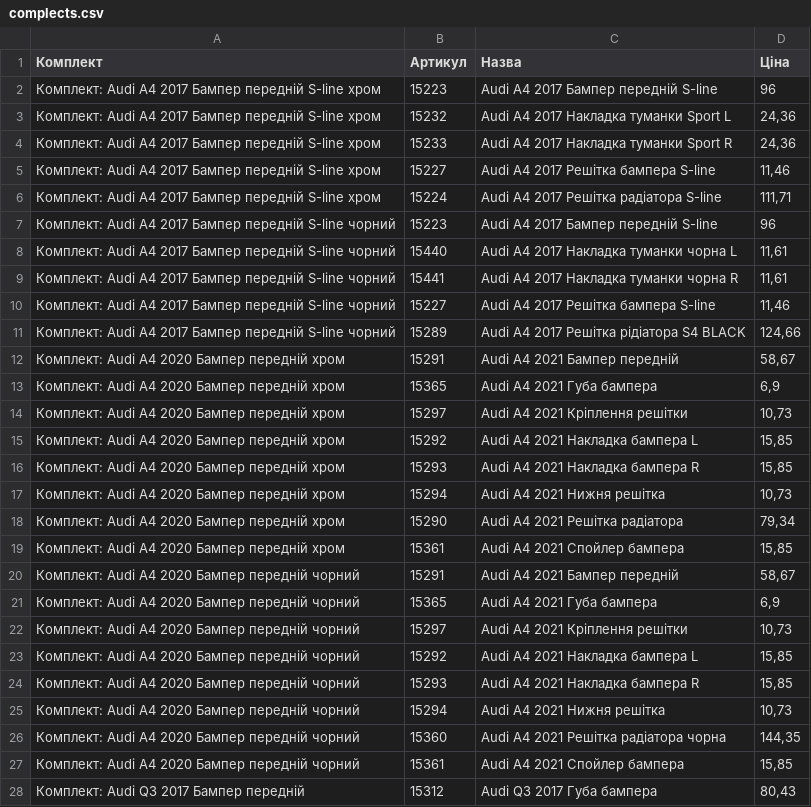
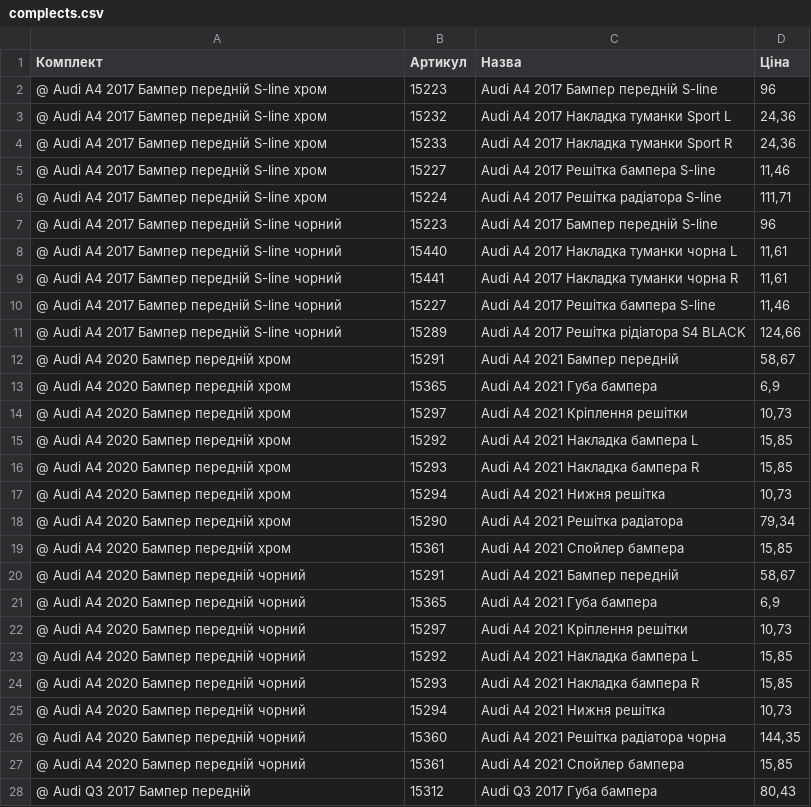
Before and after one commit to vladimircity/streamlitdepl, a CSV file: complects.csv, drawn as a sheet; only a part is shown; the diff covers the shown part only.

```diff
--- a/complects.csv
+++ b/complects.csv
@@ -1,28 +1,28 @@
 Комплект;Артикул;Назва;Ціна
-Комплект: Audi A4 2017 Бампер передній S-line хром;15223;Audi A4 2017 Бампер передній S-line;96
-Комплект: Audi A4 2017 Бампер передній S-line хром;15232;Audi A4 2017 Накладка туманки Sport L;24,36
-Комплект: Audi A4 2017 Бампер передній S-line хром;15233;Audi A4 2017 Накладка туманки Sport R;24,36
-Комплект: Audi A4 2017 Бампер передній S-line хром;15227;Audi A4 2017 Решітка бампера S-line;11,46
-Комплект: Audi A4 2017 Бампер передній S-line хром;15224;Audi A4 2017 Решітка радіатора S-line;111,71
-Комплект: Audi A4 2017 Бампер передній S-line чорний;15223;Audi A4 2017 Бампер передній S-line;96
-Комплект: Audi A4 2017 Бампер передній S-line чорний;15440;Audi A4 2017 Накладка туманки чорна L;11,61
-Комплект: Audi A4 2017 Бампер передній S-line чорний;15441;Audi A4 2017 Накладка туманки чорна R;11,61
-Комплект: Audi A4 2017 Бампер передній S-line чорний;15227;Audi A4 2017 Решітка бампера S-line;11,46
-Комплект: Audi A4 2017 Бампер передній S-line чорний;15289;Audi A4 2017 Решітка рідіатора S4 BLACK;124,66
-Комплект: Audi A4 2020 Бампер передній хром;15291;Audi A4 2021 Бампер передній;58,67
-Комплект: Audi A4 2020 Бампер передній хром;15365;Audi A4 2021 Губа бампера;6,9
-Комплект: Audi A4 2020 Бампер передній хром;15297;Audi A4 2021 Кріплення решітки;10,73
-Комплект: Audi A4 2020 Бампер передній хром;15292;Audi A4 2021 Накладка бампера L;15,85
-Комплект: Audi A4 2020 Бампер передній хром;15293;Audi A4 2021 Накладка бампера R;15,85
-Комплект: Audi A4 2020 Бампер передній хром;15294;Audi A4 2021 Нижня решітка;10,73
-Комплект: Audi A4 2020 Бампер передній хром;15290;Audi A4 2021 Решітка радіатора;79,34
-Комплект: Audi A4 2020 Бампер передній хром;15361;Audi A4 2021 Спойлер бампера;15,85
-Комплект: Audi A4 2020 Бампер передній чорний;15291;Audi A4 2021 Бампер передній;58,67
-Комплект: Audi A4 2020 Бампер передній чорний;15365;Audi A4 2021 Губа бампера;6,9
-Комплект: Audi A4 2020 Бампер передній чорний;15297;Audi A4 2021 Кріплення решітки;10,73
-Комплект: Audi A4 2020 Бампер передній чорний;15292;Audi A4 2021 Накладка бампера L;15,85
-Комплект: Audi A4 2020 Бампер передній чорний;15293;Audi A4 2021 Накладка бампера R;15,85
-Комплект: Audi A4 2020 Бампер передній чорний;15294;Audi A4 2021 Нижня решітка;10,73
-Комплект: Audi A4 2020 Бампер передній чорний;15360;Audi A4 2021 Решітка радіатора чорна;144,35
-Комплект: Audi A4 2020 Бампер передній чорний;15361;Audi A4 2021 Спойлер бампера;15,85
-Комплект: Audi Q3 2017 Бампер передній;15312;Audi Q3 2017 Губа бампера;80,43
+@ Audi A4 2017 Бампер передній S-line хром;15223;Audi A4 2017 Бампер передній S-line;96
+@ Audi A4 2017 Бампер передній S-line хром;15232;Audi A4 2017 Накладка туманки Sport L;24,36
+@ Audi A4 2017 Бампер передній S-line хром;15233;Audi A4 2017 Накладка туманки Sport R;24,36
+@ Audi A4 2017 Бампер передній S-line хром;15227;Audi A4 2017 Решітка бампера S-line;11,46
+@ Audi A4 2017 Бампер передній S-line хром;15224;Audi A4 2017 Решітка радіатора S-line;111,71
+@ Audi A4 2017 Бампер передній S-line чорний;15223;Audi A4 2017 Бампер передній S-line;96
+@ Audi A4 2017 Бампер передній S-line чорний;15440;Audi A4 2017 Накладка туманки чорна L;11,61
+@ Audi A4 2017 Бампер передній S-line чорний;15441;Audi A4 2017 Накладка туманки чорна R;11,61
+@ Audi A4 2017 Бампер передній S-line чорний;15227;Audi A4 2017 Решітка бампера S-line;11,46
+@ Audi A4 2017 Бампер передній S-line чорний;15289;Audi A4 2017 Решітка рідіатора S4 BLACK;124,66
+@ Audi A4 2020 Бампер передній хром;15291;Audi A4 2021 Бампер передній;58,67
+@ Audi A4 2020 Бампер передній хром;15365;Audi A4 2021 Губа бампера;6,9
+@ Audi A4 2020 Бампер передній хром;15297;Audi A4 2021 Кріплення решітки;10,73
+@ Audi A4 2020 Бампер передній хром;15292;Audi A4 2021 Накладка бампера L;15,85
+@ Audi A4 2020 Бампер передній хром;15293;Audi A4 2021 Накладка бампера R;15,85
+@ Audi A4 2020 Бампер передній хром;15294;Audi A4 2021 Нижня решітка;10,73
+@ Audi A4 2020 Бампер передній хром;15290;Audi A4 2021 Решітка радіатора;79,34
+@ Audi A4 2020 Бампер передній хром;15361;Audi A4 2021 Спойлер бампера;15,85
+@ Audi A4 2020 Бампер передній чорний;15291;Audi A4 2021 Бампер передній;58,67
+@ Audi A4 2020 Бампер передній чорний;15365;Audi A4 2021 Губа бампера;6,9
+@ Audi A4 2020 Бампер передній чорний;15297;Audi A4 2021 Кріплення решітки;10,73
+@ Audi A4 2020 Бампер передній чорний;15292;Audi A4 2021 Накладка бампера L;15,85
+@ Audi A4 2020 Бампер передній чорний;15293;Audi A4 2021 Накладка бампера R;15,85
+@ Audi A4 2020 Бампер передній чорний;15294;Audi A4 2021 Нижня решітка;10,73
+@ Audi A4 2020 Бампер передній чорний;15360;Audi A4 2021 Решітка радіатора чорна;144,35
+@ Audi A4 2020 Бампер передній чорний;15361;Audi A4 2021 Спойлер бампера;15,85
+@ Audi Q3 2017 Бампер передній;15312;Audi Q3 2017 Губа бампера;80,43
```
Also changed, not shown: 152 edited cells elsewhere in this file, 1 other file.
